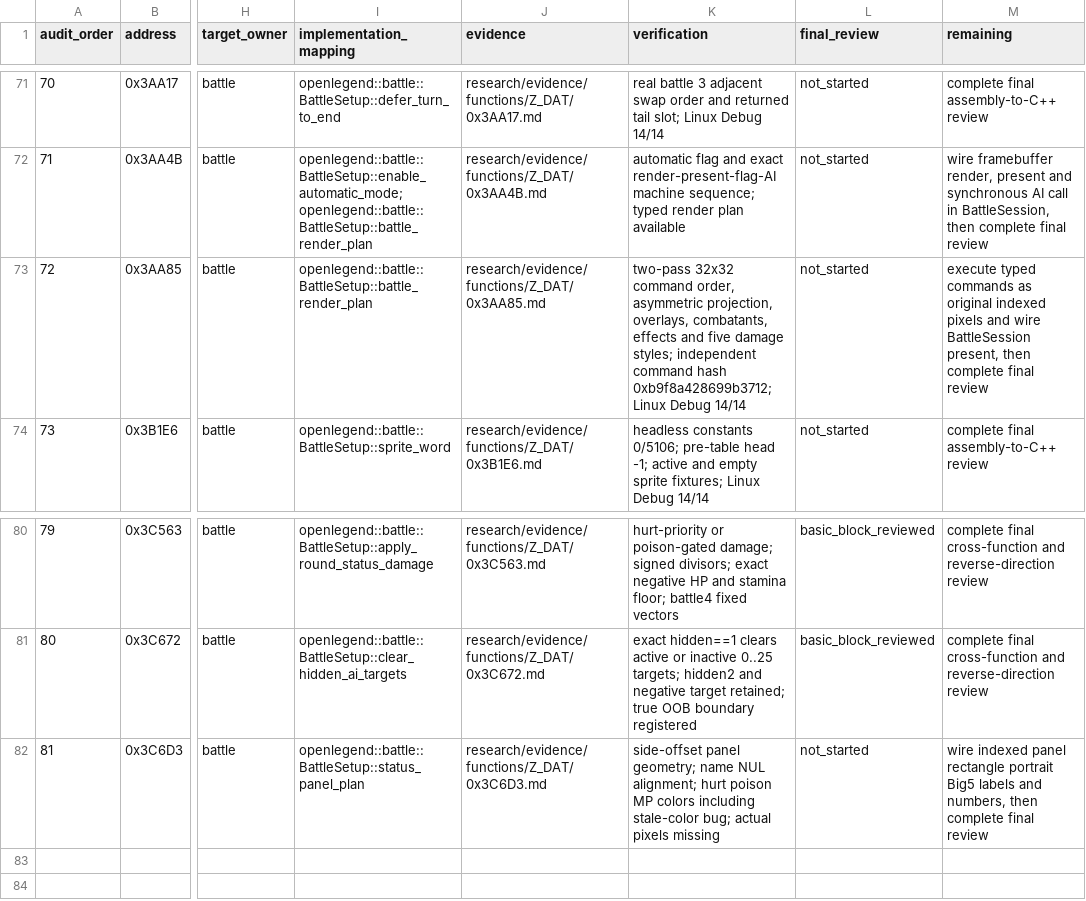
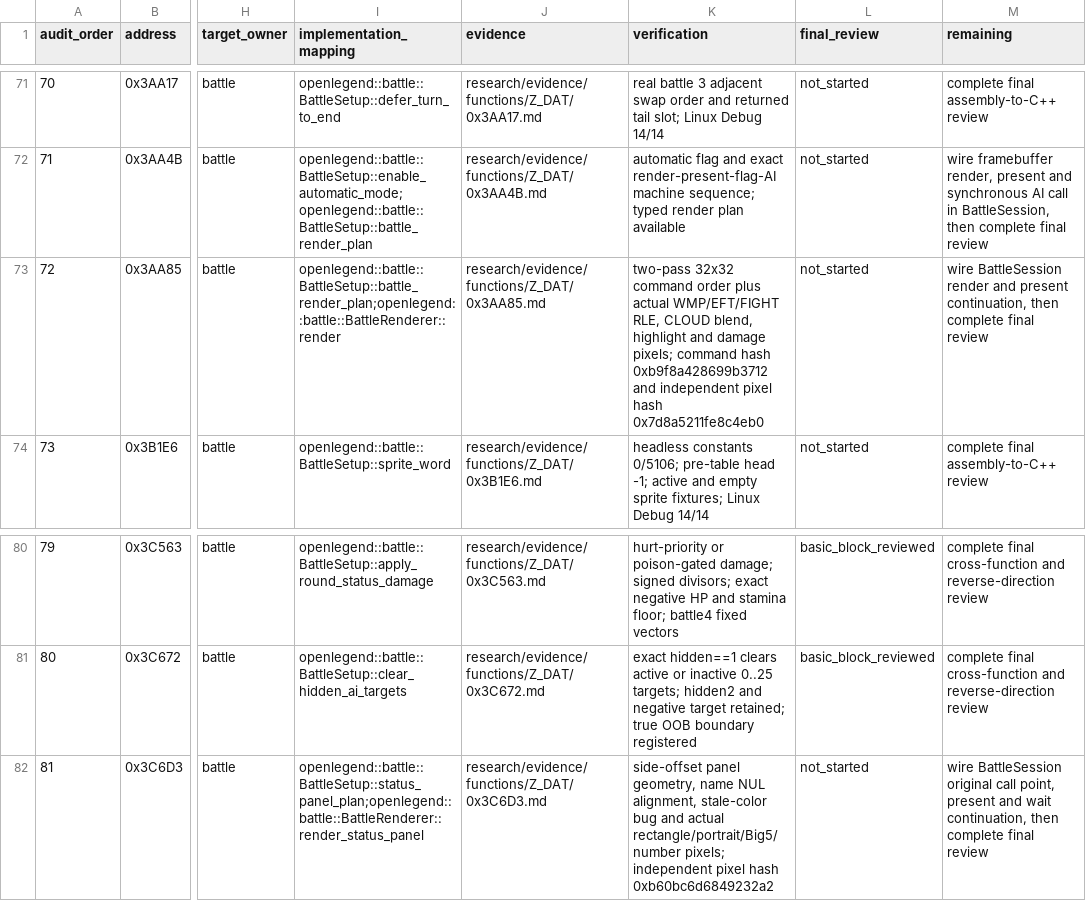
Before and after one commit to Ouroboros/OpenLegend, a TSV file: research/inventory/battle-closure.tsv, drawn as a sheet; only a part is shown, gaps mark what is left out; the diff names each change by its address in the sheet, - before the commit and + after, or states it on an @@ line.

Commit message:
feat: 战斗绘制器执行战场光标伤害与状态面板像素
1. 按原pointer table加载WMP、EFT和动态FIGHT资源并执行RLE、高亮与混色overlay。
2. 实际绘制damage文字和角色状态面板，加入独立资产像素oracle与固定hash验证。
3. 同步战斗证据、golden与closure，保留BattleSession present为后续边界。

```diff
--- a/research/inventory/battle-closure.tsv
+++ b/research/inventory/battle-closure.tsv
-I73 (implementation_mapping): openlegend::battle::BattleSetup::battle_render_plan
+I73 (implementation_mapping): openlegend::battle::BattleSetup::battle_render_plan;openlegend::battle::BattleRenderer::render
-K73 (verification): …32x32 command order, asymmetric projection, overlays, combatants, effects and five damage styles; independent command hash 0xb9f8a428699b3712; Linux Debug 14/14
+K73 (verification): …32x32 command order plus actual WMP/EFT/FIGHT RLE, CLOUD blend, highlight and damage pixels; command hash 0xb9f8a428699b3712 and independent pixel hash 0x7d8a5211fe8c4eb0
-M73 (remaining): execute typed commands as original indexed pixels and wire BattleSession present, then complete…
+M73 (remaining): wire BattleSession render and present continuation, then complete…
-I82 (implementation_mapping): openlegend::battle::BattleSetup::status_panel_plan
+I82 (implementation_mapping): openlegend::battle::BattleSetup::status_panel_plan;openlegend::battle::BattleRenderer::render_status_panel
-K82 (verification): side-offset panel geometry; name NUL alignment; hurt poison MP colors including stale-color bug; actual pixels missing
+K82 (verification): side-offset panel geometry, name NUL alignment, stale-color bug and actual rectangle/portrait/Big5/number pixels; independent pixel hash 0xb60bc6d6849232a2
-M82 (remaining): wire indexed panel rectangle portrait Big5 labels and numbers, then complete…
+M82 (remaining): wire BattleSession original call point, present and wait continuation, then complete…
```
Also changed, not shown: 10 other files.
